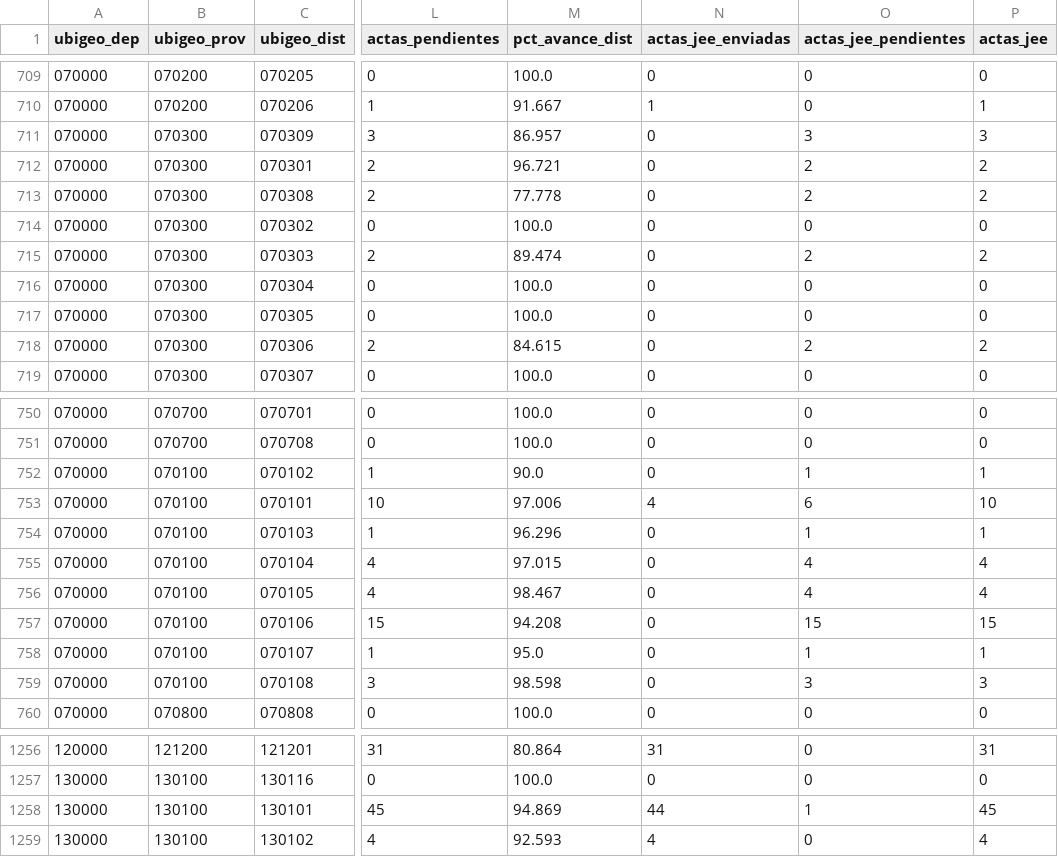
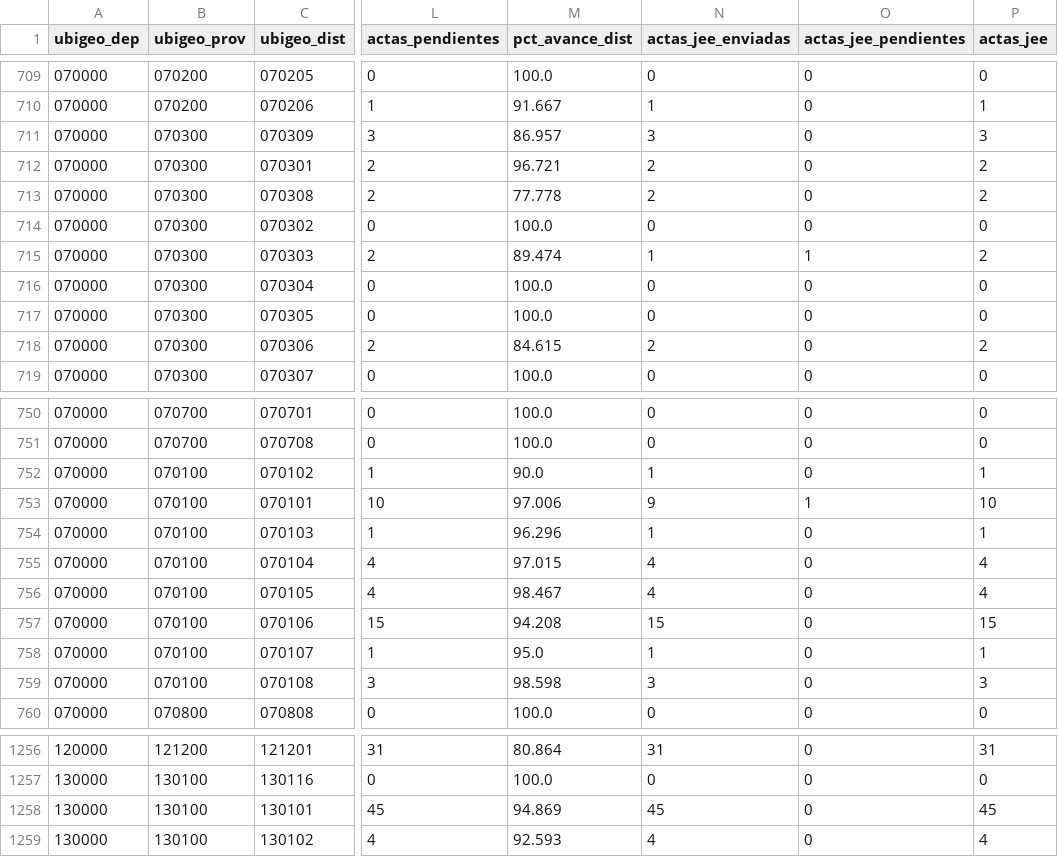
Before and after one commit to artvepa80/onpe-2026-forecast, a CSV file: data/district_panel.csv, drawn as a sheet; only a part is shown, gaps mark what is left out; the diff covers the shown part only; the diff names each change by its address in the sheet, - before the commit and + after, or states it on an @@ line.

```diff
--- a/data/district_panel.csv
+++ b/data/district_panel.csv
-N711 (actas_jee_enviadas): 0
+N711 (actas_jee_enviadas): 3
-O711 (actas_jee_pendientes): 3
+O711 (actas_jee_pendientes): 0
-N712:N713 (actas_jee_enviadas): 0
+N712:N713 (actas_jee_enviadas): 2
-O712:O713 (actas_jee_pendientes): 2
+O712:O713 (actas_jee_pendientes): 0
-N715 (actas_jee_enviadas): 0
+N715 (actas_jee_enviadas): 1
-O715 (actas_jee_pendientes): 2
+O715 (actas_jee_pendientes): 1
-N718 (actas_jee_enviadas): 0
+N718 (actas_jee_enviadas): 2
-O718 (actas_jee_pendientes): 2
+O718 (actas_jee_pendientes): 0
-N752 (actas_jee_enviadas): 0
+N752 (actas_jee_enviadas): 1
-O752 (actas_jee_pendientes): 1
+O752 (actas_jee_pendientes): 0
-N753 (actas_jee_enviadas): 4
+N753 (actas_jee_enviadas): 9
-O753 (actas_jee_pendientes): 6
+O753 (actas_jee_pendientes): 1
-N754 (actas_jee_enviadas): 0
+N754 (actas_jee_enviadas): 1
-O754 (actas_jee_pendientes): 1
+O754 (actas_jee_pendientes): 0
-N755:N756 (actas_jee_enviadas): 0
+N755:N756 (actas_jee_enviadas): 4
-O755:O756 (actas_jee_pendientes): 4
+O755:O756 (actas_jee_pendientes): 0
-N757 (actas_jee_enviadas): 0
+N757 (actas_jee_enviadas): 15
-O757 (actas_jee_pendientes): 15
+O757 (actas_jee_pendientes): 0
-N758 (actas_jee_enviadas): 0
+N758 (actas_jee_enviadas): 1
-O758 (actas_jee_pendientes): 1
+O758 (actas_jee_pendientes): 0
-N759 (actas_jee_enviadas): 0
+N759 (actas_jee_enviadas): 3
-O759 (actas_jee_pendientes): 3
+O759 (actas_jee_pendientes): 0
-N1258 (actas_jee_enviadas): 44
+N1258 (actas_jee_enviadas): 45
-O1258 (actas_jee_pendientes): 1
+O1258 (actas_jee_pendientes): 0
```
Also changed, not shown: 6 edited cells elsewhere in this file, docs/data/district_panel.csv, 2 other files.
